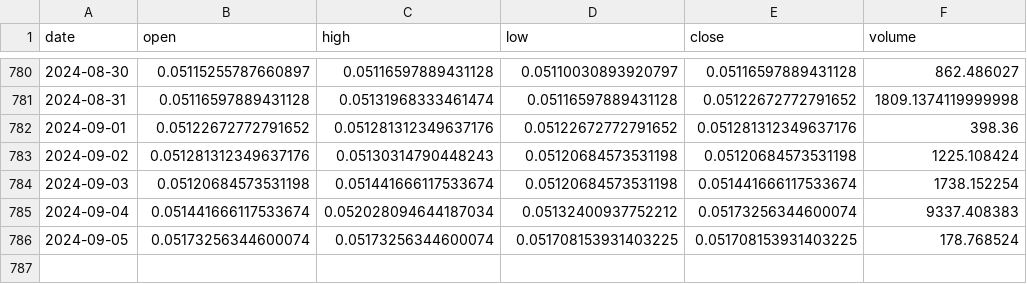
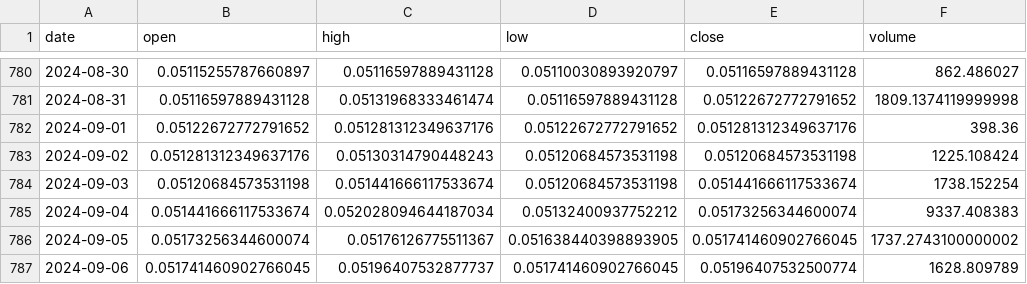
Before and after one commit to Sapient-Predictive-Analytics/dataportal, a CSV file: tokens/WRT.csv, drawn as a sheet; only a part is shown, gaps mark what is left out.

Commit message:
Add files via upload

```diff
--- a/tokens/WRT.csv
+++ b/tokens/WRT.csv
@@ -785,2 +785,3 @@ date,open,high,low,close,volume
 2024-09-04,0.051441666117533674,0.052028094644187034,0.05132400937752212,0.05173256344600074,9337.408383
-2024-09-05,0.05173256344600074,0.05173256344600074,0.051708153931403225,0.051708153931403225,178.768524
+2024-09-05,0.05173256344600074,0.05176126775511367,0.051638440398893905,0.051741460902766045,1737.2743100000002
+2024-09-06,0.051741460902766045,0.05196407532877737,0.051741460902766045,0.05196407532500774,1628.809789
```
